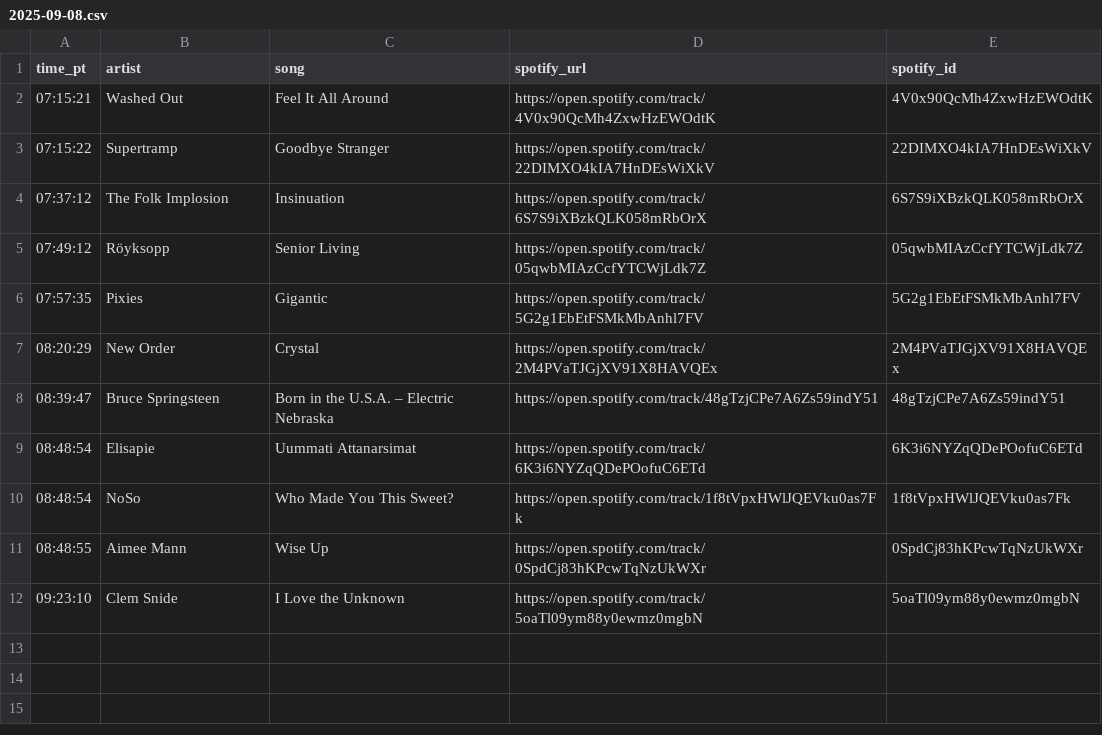
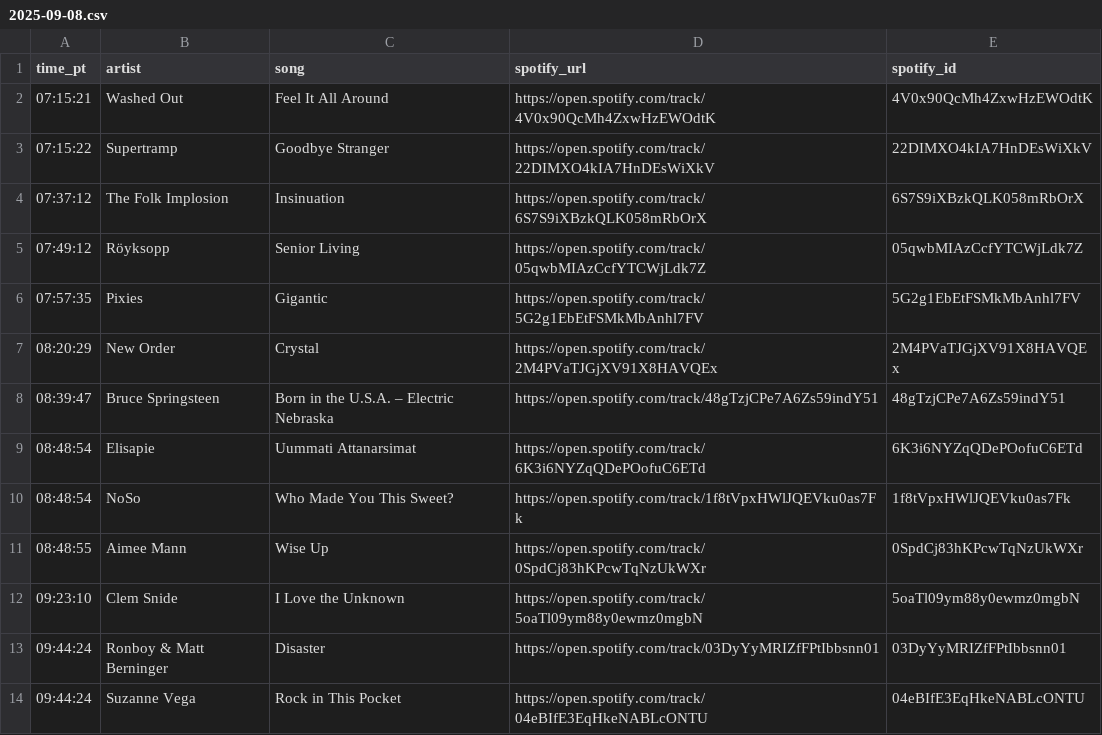
Before and after one commit to dsundt/kexp-john-playlist, a CSV file: data/daily/2025-09-08.csv, drawn as a sheet.

```diff
--- a/data/daily/2025-09-08.csv
+++ b/data/daily/2025-09-08.csv
@@ -12 +12,3 @@ time_pt,artist,song,spotify_url,spotify_id
 09:23:10,Clem Snide,I Love the Unknown,https://open.spotify.com/track/5oaTl09ym88y0ewmz0mgbN,5oaTl09ym88y0ewmz0mgbN
+09:44:24,Ronboy & Matt Berninger,Disaster,https://open.spotify.com/track/03DyYyMRIZfFPtIbbsnn01,03DyYyMRIZfFPtIbbsnn01
+09:44:24,Suzanne Vega,Rock in This Pocket,https://open.spotify.com/track/04eBIfE3EqHkeNABLcONTU,04eBIfE3EqHkeNABLcONTU
```
Also changed, not shown: 2 other files.
